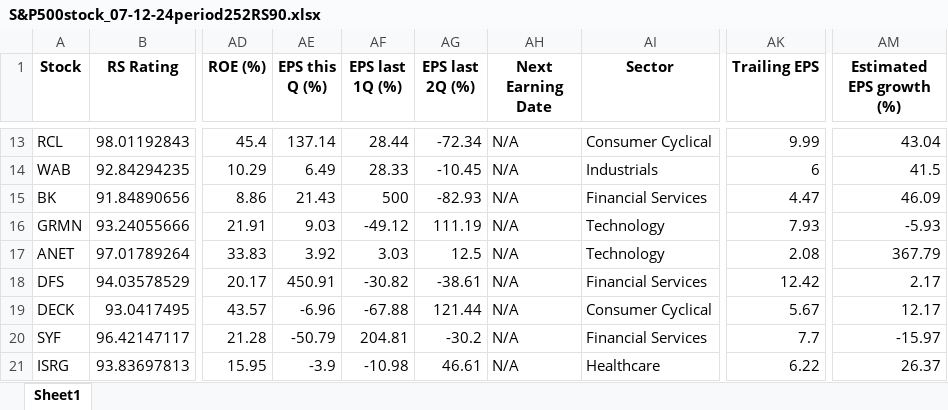
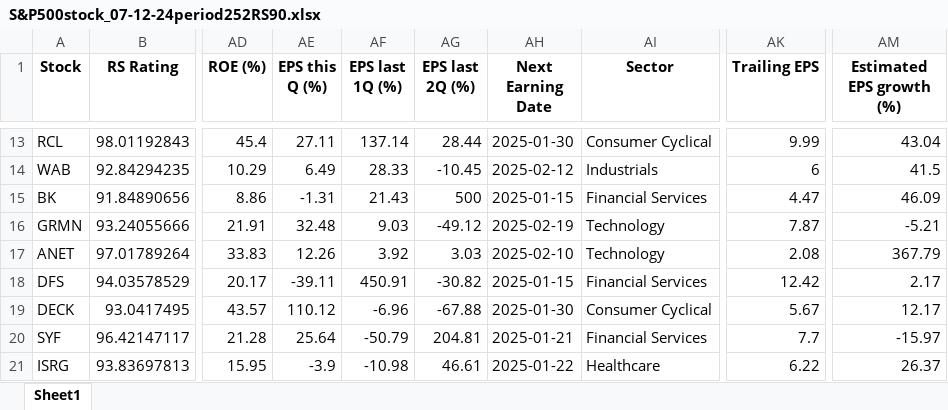
Before and after one commit to ckkyue/StockAnalysis, an Excel workbook: Result/07-12-24/S&P500stock_07-12-24period252RS90.xlsx, sheet Sheet1, drawn as a sheet; only a part is shown, gaps mark what is left out; values as stored, in another font and other column widths than the file's, no borders; the diff covers the shown part only; the diff names each change by its address in the sheet, - before the commit and + after, or states it on an @@ line.

```diff
--- a/Result/07-12-24/S&P500stock_07-12-24period252RS90.xlsx (sheet Sheet1)
+++ b/Result/07-12-24/S&P500stock_07-12-24period252RS90.xlsx (sheet Sheet1)
-AE13 (EPS this Q (%)): 137.14
+AE13 (EPS this Q (%)): 27.11
-AF13 (EPS last 1Q (%)): 28.44
+AF13 (EPS last 1Q (%)): 137.14
-AG13 (EPS last 2Q (%)): -72.34
+AG13 (EPS last 2Q (%)): 28.44
-AH13 (Next Earning Date): N/A
+AH13 (Next Earning Date): 2025-01-30
-AH14 (Next Earning Date): N/A
+AH14 (Next Earning Date): 2025-02-12
-AE15 (EPS this Q (%)): 21.43
+AE15 (EPS this Q (%)): -1.31
-AF15 (EPS last 1Q (%)): 500
+AF15 (EPS last 1Q (%)): 21.43
-AG15 (EPS last 2Q (%)): -82.93
+AG15 (EPS last 2Q (%)): 500
-AH15 (Next Earning Date): N/A
+AH15 (Next Earning Date): 2025-01-15
-AE16 (EPS this Q (%)): 9.03
+AE16 (EPS this Q (%)): 32.48
-AF16 (EPS last 1Q (%)): -49.12
+AF16 (EPS last 1Q (%)): 9.03
-AG16 (EPS last 2Q (%)): 111.19
+AG16 (EPS last 2Q (%)): -49.12
-AH16 (Next Earning Date): N/A
+AH16 (Next Earning Date): 2025-02-19
-AK16 (Trailing EPS): 7.93
+AK16 (Trailing EPS): 7.87
-AM16 (Estimated EPS growth (%)): -5.93
+AM16 (Estimated EPS growth (%)): -5.21
-AE17 (EPS this Q (%)): 3.92
+AE17 (EPS this Q (%)): 12.26
-AF17 (EPS last 1Q (%)): 3.03
+AF17 (EPS last 1Q (%)): 3.92
-AG17 (EPS last 2Q (%)): 12.5
+AG17 (EPS last 2Q (%)): 3.03
-AH17 (Next Earning Date): N/A
+AH17 (Next Earning Date): 2025-02-10
-AE18 (EPS this Q (%)): 450.91
+AE18 (EPS this Q (%)): -39.11
-AF18 (EPS last 1Q (%)): -30.82
+AF18 (EPS last 1Q (%)): 450.91
-AG18 (EPS last 2Q (%)): -38.61
+AG18 (EPS last 2Q (%)): -30.82
-AH18 (Next Earning Date): N/A
+AH18 (Next Earning Date): 2025-01-15
-AE19 (EPS this Q (%)): -6.96
+AE19 (EPS this Q (%)): 110.12
-AF19 (EPS last 1Q (%)): -67.88
+AF19 (EPS last 1Q (%)): -6.96
-AG19 (EPS last 2Q (%)): 121.44
+AG19 (EPS last 2Q (%)): -67.88
-AH19 (Next Earning Date): N/A
+AH19 (Next Earning Date): 2025-01-30
-AE20 (EPS this Q (%)): -50.79
+AE20 (EPS this Q (%)): 25.64
-AF20 (EPS last 1Q (%)): 204.81
+AF20 (EPS last 1Q (%)): -50.79
-AG20 (EPS last 2Q (%)): -30.2
+AG20 (EPS last 2Q (%)): 204.81
-AH20 (Next Earning Date): N/A
+AH20 (Next Earning Date): 2025-01-21
-AH21 (Next Earning Date): N/A
+AH21 (Next Earning Date): 2025-01-22
```
Also changed, not shown: 67 edited cells elsewhere in this sheet, Result/07-12-24/NASDAQstock_07-12-24period252RS90.xlsx, 34 other files.
